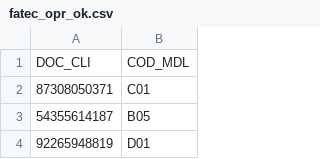
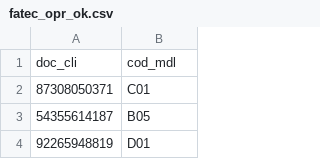
Before and after one commit to nbiscaro/PI_ADS_2Sem, a CSV file: Códigos/Tabelas/fatec_opr_ok.csv, drawn as a sheet; only a part is shown; removed rows and columns are numbered as before the commit, all else as after; the diff names each change by its address in the sheet, - before the commit and + after, or states it on an @@ line.

Commit message:
Update fatec_opr_ok.csv

```diff
--- a/Códigos/Tabelas/fatec_opr_ok.csv
+++ b/Códigos/Tabelas/fatec_opr_ok.csv
-row 1: DOC_CLI | COD_MDL
+row 1: doc_cli | cod_mdl
```
